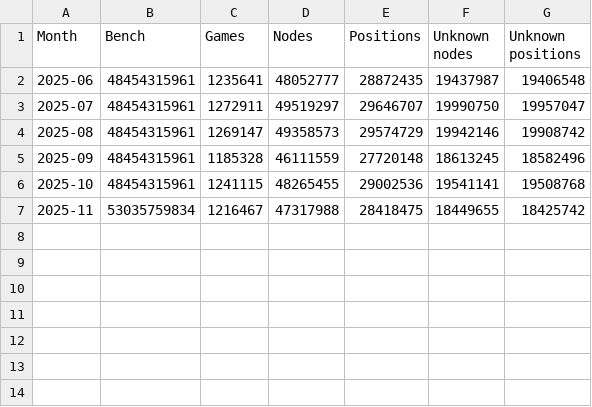
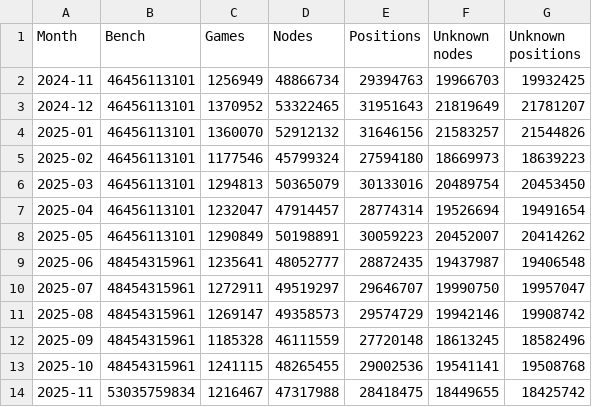
Before and after one commit to robertnurnberg/litrack, a CSV file: litrack_coverage2200_d40.csv, drawn as a sheet.

Commit message:
add old dump data

```diff
--- a/litrack_coverage2200_d40.csv
+++ b/litrack_coverage2200_d40.csv
@@ -1,2 +1,9 @@
 Month,Bench,Games,Nodes,Positions,Unknown nodes,Unknown positions
+2024-11,46456113101,1256949,48866734,29394763,19966703,19932425
+2024-12,46456113101,1370952,53322465,31951643,21819649,21781207
+2025-01,46456113101,1360070,52912132,31646156,21583257,21544826
+2025-02,46456113101,1177546,45799324,27594180,18669973,18639223
+2025-03,46456113101,1294813,50365079,30133016,20489754,20453450
+2025-04,46456113101,1232047,47914457,28774314,19526694,19491654
+2025-05,46456113101,1290849,50198891,30059223,20452007,20414262
 2025-06,48454315961,1235641,48052777,28872435,19437987,19406548
```
Also changed, not shown: litrack_coverage2200_d20.csv, litrack_coverage2200_d60.csv.
